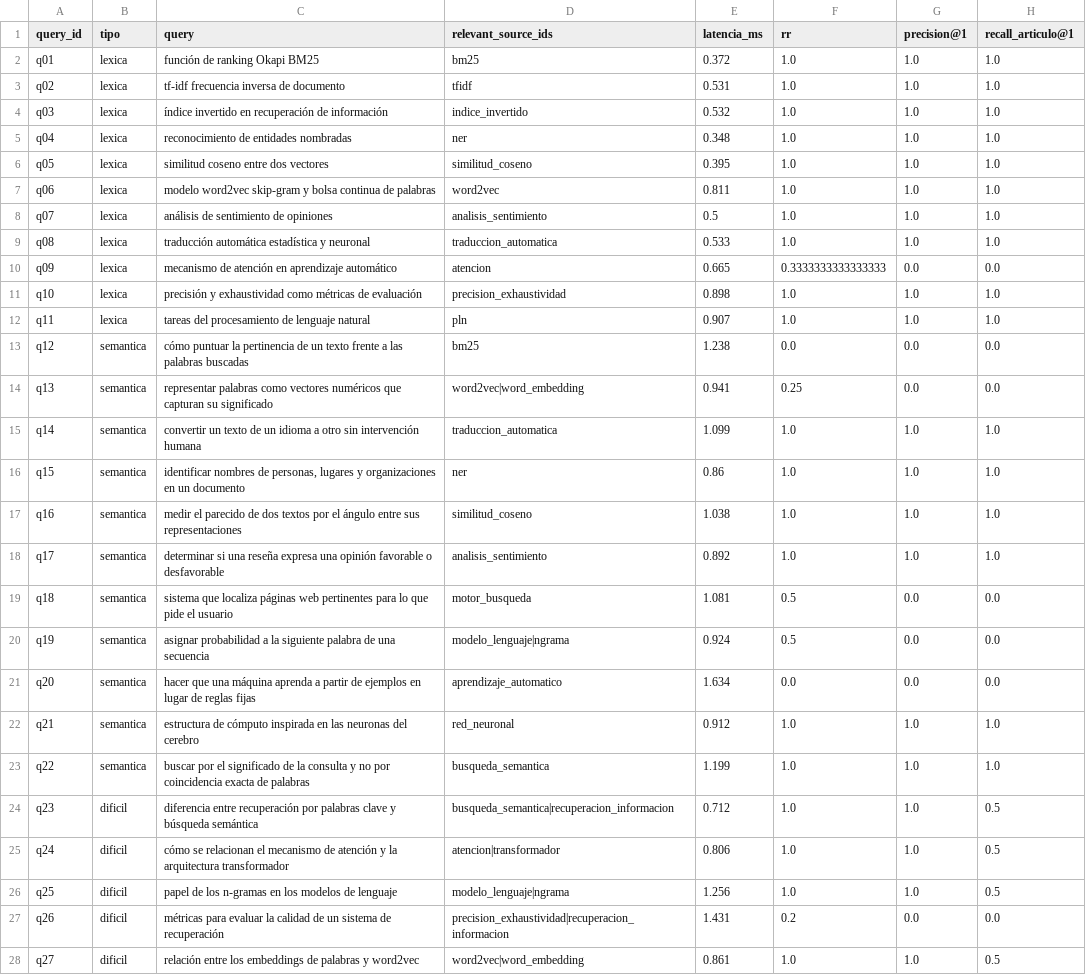
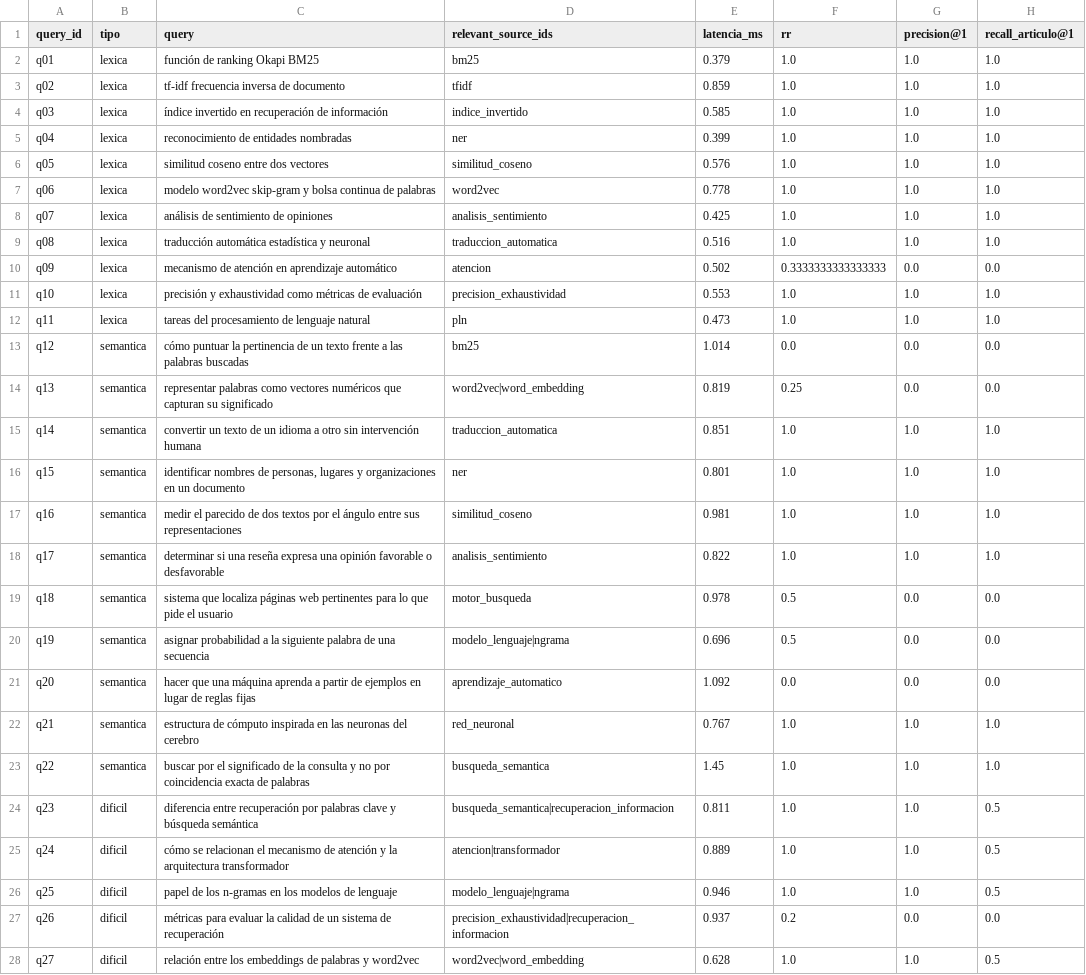
Before and after one commit to LuisBacaSandoval/rag-retrieval, a CSV file: results/bm25_por_consulta.csv, drawn as a sheet; only a part is shown; the diff covers the shown part only; the diff names each change by its address in the sheet, - before the commit and + after, or states it on an @@ line.

```diff
--- a/results/bm25_por_consulta.csv
+++ b/results/bm25_por_consulta.csv
-E2 (latencia_ms): 0.372
+E2 (latencia_ms): 0.379
-E3 (latencia_ms): 0.531
+E3 (latencia_ms): 0.859
-E4 (latencia_ms): 0.532
+E4 (latencia_ms): 0.585
-E5 (latencia_ms): 0.348
+E5 (latencia_ms): 0.399
-E6 (latencia_ms): 0.395
+E6 (latencia_ms): 0.576
-E7 (latencia_ms): 0.811
+E7 (latencia_ms): 0.778
-E8 (latencia_ms): 0.5
+E8 (latencia_ms): 0.425
-E9 (latencia_ms): 0.533
+E9 (latencia_ms): 0.516
-E10 (latencia_ms): 0.665
+E10 (latencia_ms): 0.502
-E11 (latencia_ms): 0.898
+E11 (latencia_ms): 0.553
-E12 (latencia_ms): 0.907
+E12 (latencia_ms): 0.473
-E13 (latencia_ms): 1.238
+E13 (latencia_ms): 1.014
-E14 (latencia_ms): 0.941
+E14 (latencia_ms): 0.819
-E15 (latencia_ms): 1.099
+E15 (latencia_ms): 0.851
-E16 (latencia_ms): 0.86
+E16 (latencia_ms): 0.801
-E17 (latencia_ms): 1.038
+E17 (latencia_ms): 0.981
-E18 (latencia_ms): 0.892
+E18 (latencia_ms): 0.822
-E19 (latencia_ms): 1.081
+E19 (latencia_ms): 0.978
-E20 (latencia_ms): 0.924
+E20 (latencia_ms): 0.696
-E21 (latencia_ms): 1.634
+E21 (latencia_ms): 1.092
-E22 (latencia_ms): 0.912
+E22 (latencia_ms): 0.767
-E23 (latencia_ms): 1.199
+E23 (latencia_ms): 1.45
-E24 (latencia_ms): 0.712
+E24 (latencia_ms): 0.811
-E25 (latencia_ms): 0.806
+E25 (latencia_ms): 0.889
-E26 (latencia_ms): 1.256
+E26 (latencia_ms): 0.946
-E27 (latencia_ms): 1.431
+E27 (latencia_ms): 0.937
-E28 (latencia_ms): 0.861
+E28 (latencia_ms): 0.628
```
Also changed, not shown: 27 edited cells elsewhere in this file, results/dense_por_consulta.csv, results/hybrid_por_consulta.csv, 9 other files.
